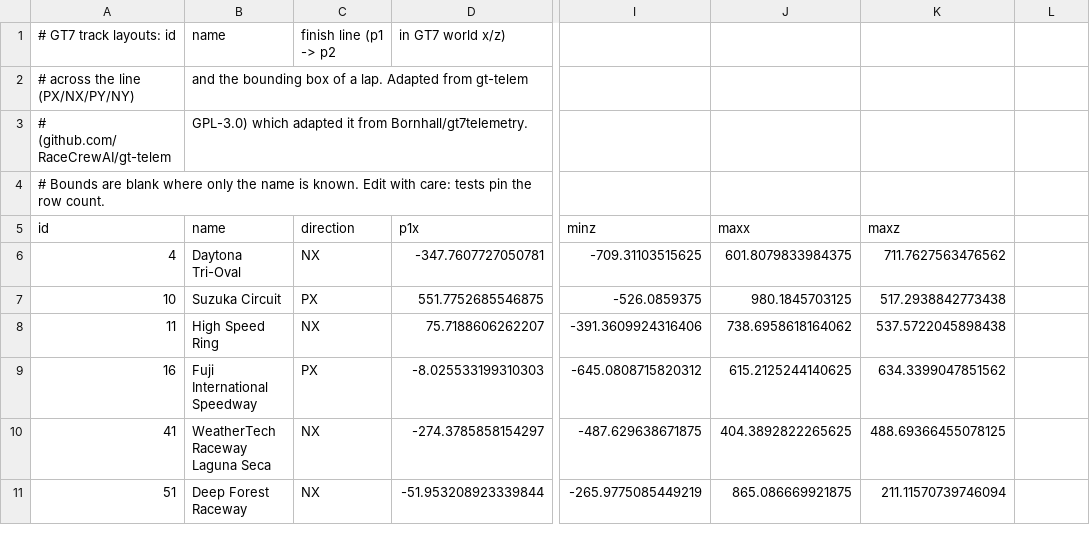
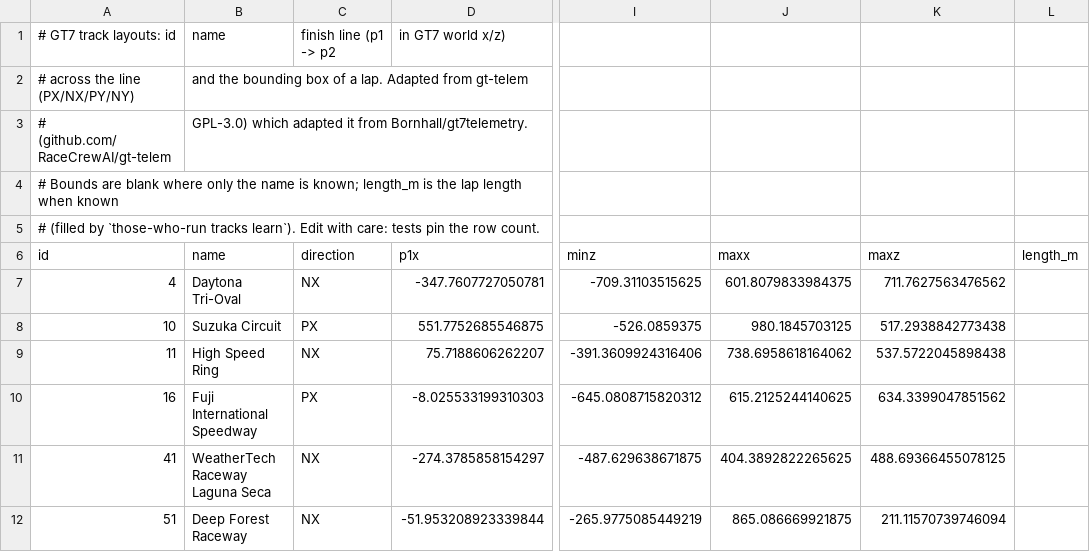
Before and after one commit to those-who-run/those-who-run, a CSV file: src/those_who_run/data/tracks.csv, drawn as a sheet; only a part is shown, gaps mark what is left out; addresses are those after the commit; rows hold the shown columns only; the diff names each change by its address in the sheet, - before the commit and + after, or states it on an @@ line.

```diff
--- a/src/those_who_run/data/tracks.csv
+++ b/src/those_who_run/data/tracks.csv
-A4 (id): …name is known. Edit with care: tests pin the row count.
+A4 (id): …name is known; length_m is the lap length when known
+row 5: # (filled by `those-who-run tracks learn`). Edit with care: tests pin the row count.
-L6: (empty)
+L6: length_m
```
Also changed, not shown: 9 other files.
